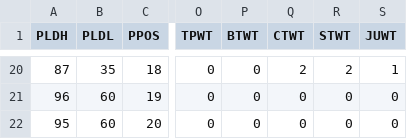
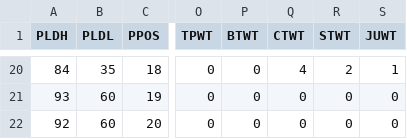
Before and after one commit to antdroidx/NCAA-DB-Editor, a CSV file: NCAA_XDBE/Resources/POCI.csv, drawn as a sheet; only a part is shown, gaps mark what is left out; the diff covers the shown part only; the diff names each change by its address in the sheet, - before the commit and + after, or states it on an @@ line.

```diff
--- a/NCAA_XDBE/Resources/POCI.csv
+++ b/NCAA_XDBE/Resources/POCI.csv
-A20 (PLDH): 87
+A20 (PLDH): 84
-Q20 (CTWT): 2
+Q20 (CTWT): 4
-A21 (PLDH): 96
+A21 (PLDH): 93
-A22 (PLDH): 95
+A22 (PLDH): 92
```
Also changed, not shown: 71 edited cells elsewhere in this file, NCAA_XDBE/Resources/RCAT.csv, 42 other files.
